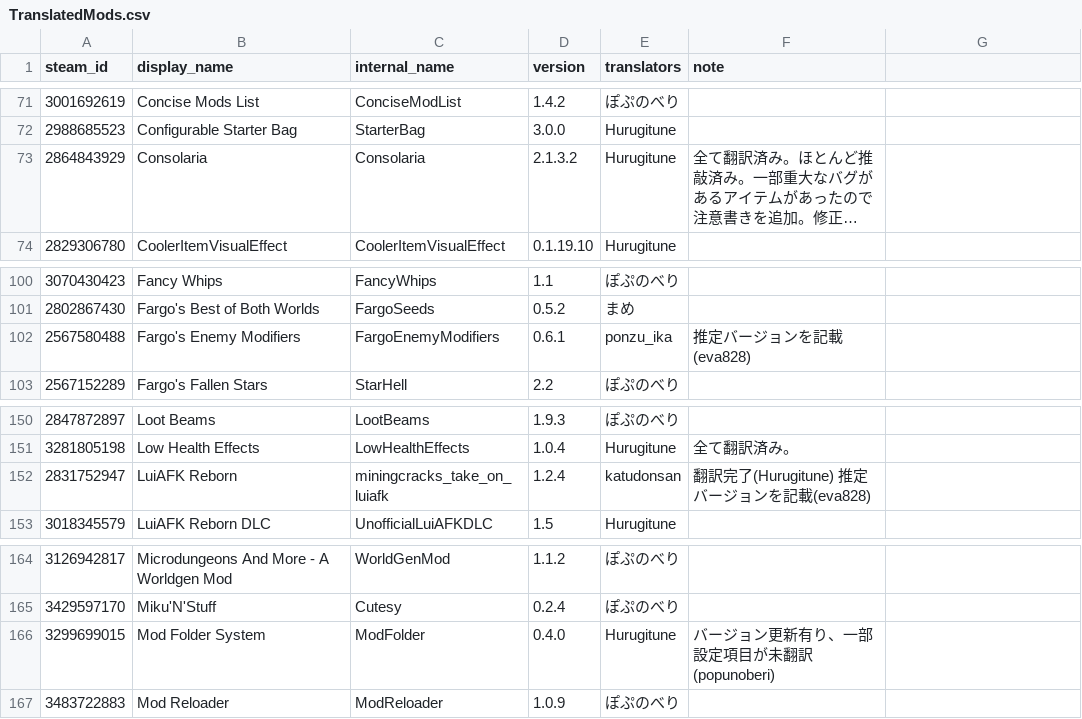
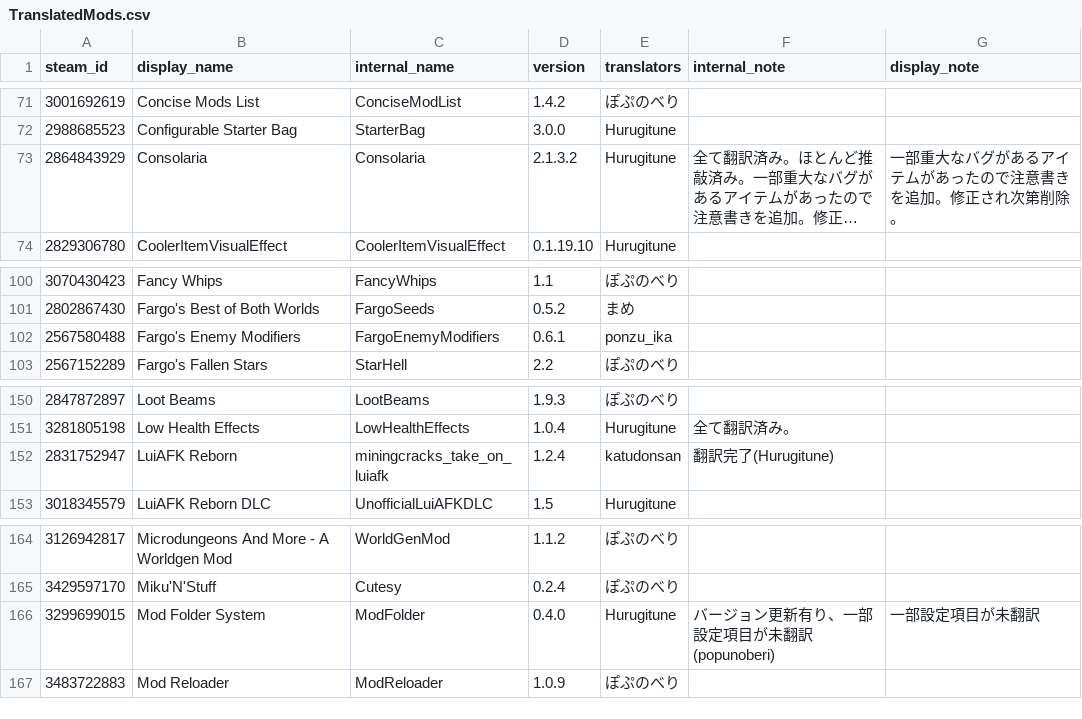
Before and after one commit to eva828/TMLHonyaku, a CSV file: TranslatedMods.csv, drawn as a sheet; only a part is shown, gaps mark what is left out; long unchanged cells end in …; the diff covers the shown part only; the diff names each change by its address in the sheet, - before the commit and + after, or states it on an @@ line.

Commit message:
TranslatedMods.csvのnoteをinternal_note,display_noteに分離 (#119)
* noteをinternal_noteとdisplay_noteに分離

* lintルールを更新

```diff
--- a/TranslatedMods.csv
+++ b/TranslatedMods.csv
-F1: note
+F1: internal_note
-G1: (empty)
+G1: display_note
-G73 (display_note): (empty)
+G73 (display_note): 一部重大なバグがあるアイテムがあったので注意書きを追加。修正され次第削除。
-F102 (internal_note): 推定バージョンを記載(eva828)
+F102 (internal_note): (empty)
-F152 (internal_note): 翻訳完了(Hurugitune) 推定バージョンを記載(eva828)
+F152 (internal_note): 翻訳完了(Hurugitune)
-G166 (display_note): (empty)
+G166 (display_note): 一部設定項目が未翻訳
```
Also changed, not shown: 12 edited cells elsewhere in this file, 1 other file.
